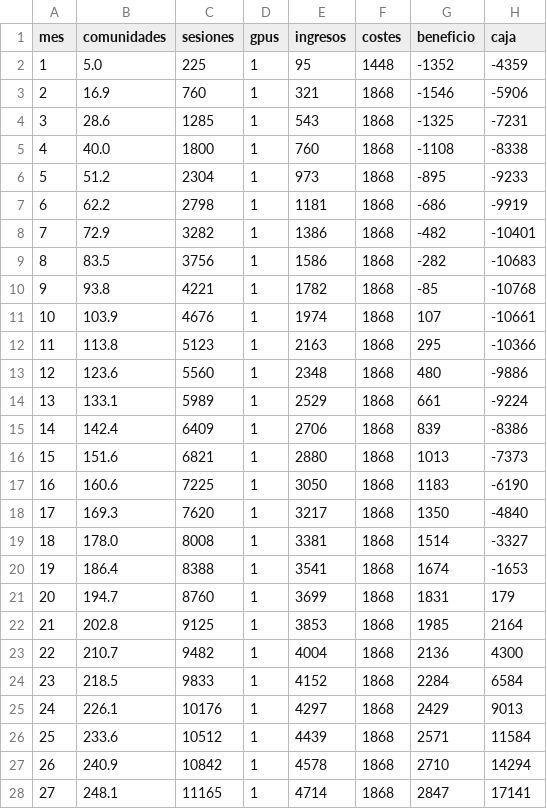
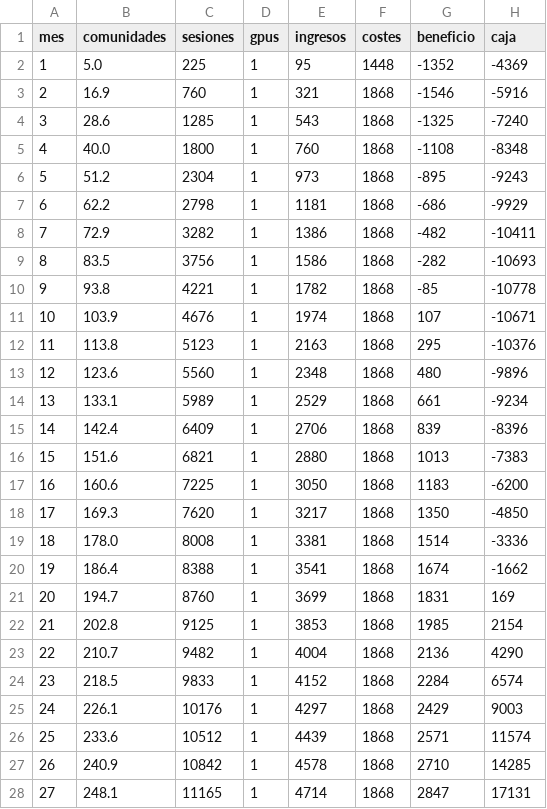
Before and after one commit to palodorado05/conserjeia, a CSV file: negocio/salida/flujo_36_meses.csv, drawn as a sheet; only a part is shown; the diff covers the shown part only.

```diff
--- a/negocio/salida/flujo_36_meses.csv
+++ b/negocio/salida/flujo_36_meses.csv
@@ -1,28 +1,28 @@
 mes,comunidades,sesiones,gpus,ingresos,costes,beneficio,caja
-1,5.0,225,1,95,1448,-1352,-4359
-2,16.9,760,1,321,1868,-1546,-5906
-3,28.6,1285,1,543,1868,-1325,-7231
-4,40.0,1800,1,760,1868,-1108,-8338
-5,51.2,2304,1,973,1868,-895,-9233
-6,62.2,2798,1,1181,1868,-686,-9919
-7,72.9,3282,1,1386,1868,-482,-10401
-8,83.5,3756,1,1586,1868,-282,-10683
-9,93.8,4221,1,1782,1868,-85,-10768
-10,103.9,4676,1,1974,1868,107,-10661
-11,113.8,5123,1,2163,1868,295,-10366
-12,123.6,5560,1,2348,1868,480,-9886
-13,133.1,5989,1,2529,1868,661,-9224
-14,142.4,6409,1,2706,1868,839,-8386
-15,151.6,6821,1,2880,1868,1013,-7373
-16,160.6,7225,1,3050,1868,1183,-6190
-17,169.3,7620,1,3217,1868,1350,-4840
-18,178.0,8008,1,3381,1868,1514,-3327
-19,186.4,8388,1,3541,1868,1674,-1653
-20,194.7,8760,1,3699,1868,1831,179
-21,202.8,9125,1,3853,1868,1985,2164
-22,210.7,9482,1,4004,1868,2136,4300
-23,218.5,9833,1,4152,1868,2284,6584
-24,226.1,10176,1,4297,1868,2429,9013
-25,233.6,10512,1,4439,1868,2571,11584
-26,240.9,10842,1,4578,1868,2710,14294
-27,248.1,11165,1,4714,1868,2847,17141
+1,5.0,225,1,95,1448,-1352,-4369
+2,16.9,760,1,321,1868,-1546,-5916
+3,28.6,1285,1,543,1868,-1325,-7240
+4,40.0,1800,1,760,1868,-1108,-8348
+5,51.2,2304,1,973,1868,-895,-9243
+6,62.2,2798,1,1181,1868,-686,-9929
+7,72.9,3282,1,1386,1868,-482,-10411
+8,83.5,3756,1,1586,1868,-282,-10693
+9,93.8,4221,1,1782,1868,-85,-10778
+10,103.9,4676,1,1974,1868,107,-10671
+11,113.8,5123,1,2163,1868,295,-10376
+12,123.6,5560,1,2348,1868,480,-9896
+13,133.1,5989,1,2529,1868,661,-9234
+14,142.4,6409,1,2706,1868,839,-8396
+15,151.6,6821,1,2880,1868,1013,-7383
+16,160.6,7225,1,3050,1868,1183,-6200
+17,169.3,7620,1,3217,1868,1350,-4850
+18,178.0,8008,1,3381,1868,1514,-3336
+19,186.4,8388,1,3541,1868,1674,-1662
+20,194.7,8760,1,3699,1868,1831,169
+21,202.8,9125,1,3853,1868,1985,2154
+22,210.7,9482,1,4004,1868,2136,4290
+23,218.5,9833,1,4152,1868,2284,6574
+24,226.1,10176,1,4297,1868,2429,9003
+25,233.6,10512,1,4439,1868,2571,11574
+26,240.9,10842,1,4578,1868,2710,14285
+27,248.1,11165,1,4714,1868,2847,17131
```
Also changed, not shown: 9 edited cells elsewhere in this file, 13 other files.
